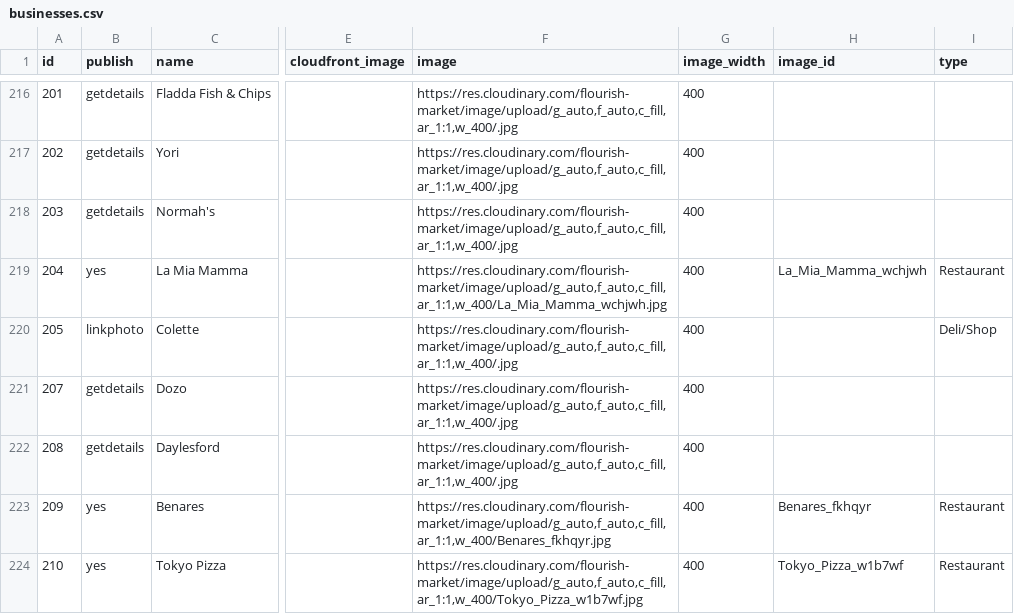
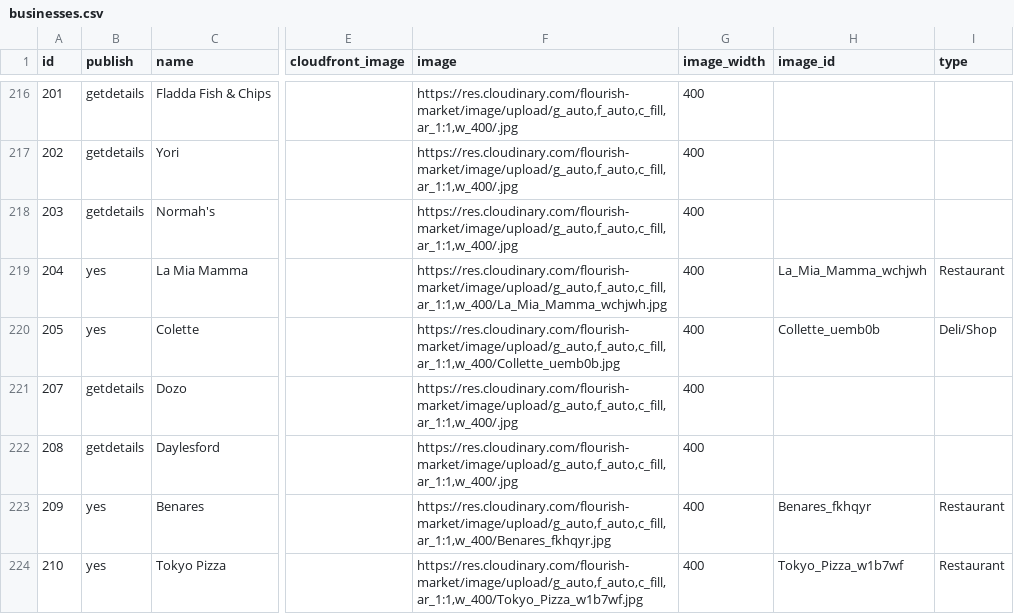
Before and after one commit to lets-flourish/lets-flourish.github.io, a CSV file: _data/businesses.csv, drawn as a sheet; only a part is shown, gaps mark what is left out; the diff covers the shown part only; the diff names each change by its address in the sheet, - before the commit and + after, or states it on an @@ line.

Commit message:
update businesses

```diff
--- a/_data/businesses.csv
+++ b/_data/businesses.csv
-B220 (publish): linkphoto
+B220 (publish): yes
-F220 (image): https://res.cloudinary.com/flourish-market/image/upload/g_auto,f_auto,c_fill,ar_1:1,w_400/.jpg
+F220 (image): https://res.cloudinary.com/flourish-market/image/upload/g_auto,f_auto,c_fill,ar_1:1,w_400/Collette_uemb0b.jpg
-H220 (image_id): (empty)
+H220 (image_id): Collette_uemb0b
```
Also changed, not shown: 28 edited cells elsewhere in this file, 1 other file.
